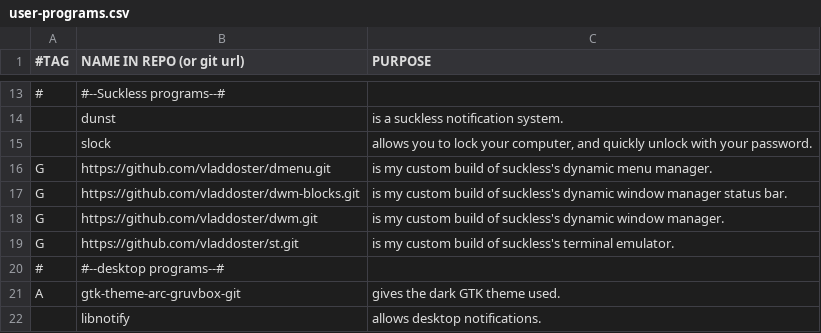
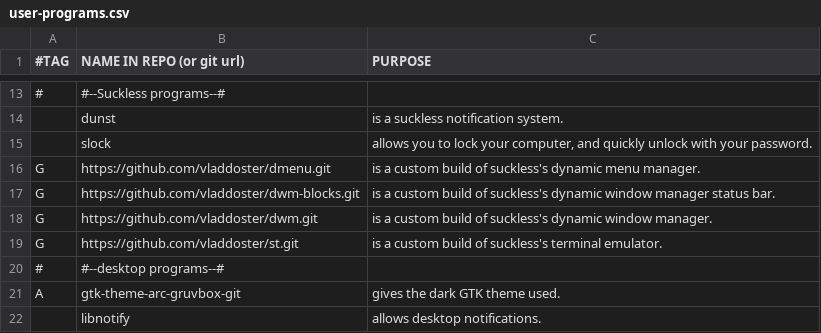
Before and after one commit to rescenic/system-bootstrap, a CSV file: user-programs.csv, drawn as a sheet; only a part is shown, gaps mark what is left out.

Commit message:
Update user-programs.csv

```diff
--- a/user-programs.csv
+++ b/user-programs.csv
@@ -15,6 +15,6 @@
 ,slock,"allows you to lock your computer, and quickly unlock with your password."
-G,https://github.com/vladdoster/dmenu.git,"is my custom build of suckless's dynamic menu manager."
-G,https://github.com/vladdoster/dwm-blocks.git,"is my custom build of suckless's dynamic window manager status bar."
-G,https://github.com/vladdoster/dwm.git,"is my custom build of suckless's dynamic window manager."
-G,https://github.com/vladdoster/st.git,"is my custom build of suckless's terminal emulator."
+G,https://github.com/vladdoster/dmenu.git,"is a custom build of suckless's dynamic menu manager."
+G,https://github.com/vladdoster/dwm-blocks.git,"is a custom build of suckless's dynamic window manager status bar."
+G,https://github.com/vladdoster/dwm.git,"is a custom build of suckless's dynamic window manager."
+G,https://github.com/vladdoster/st.git,"is a custom build of suckless's terminal emulator."
 #,#--desktop programs--#,
```
